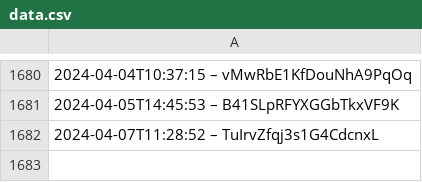
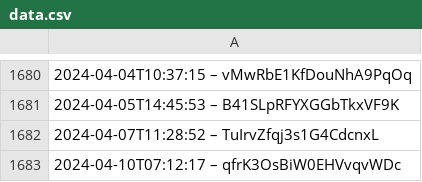
Before and after one commit to slunfuedrac/arbitrage-bot, a CSV file: data.csv, drawn as a sheet; only a part is shown, gaps mark what is left out.

Commit message:
Add data to data.csv

```diff
--- a/data.csv
+++ b/data.csv
@@ -1682 +1682,2 @@
 2024-04-07T11:28:52 – TuIrvZfqj3s1G4CdcnxL
+2024-04-10T07:12:17 – qfrK3OsBiW0EHVvqvWDc
```
